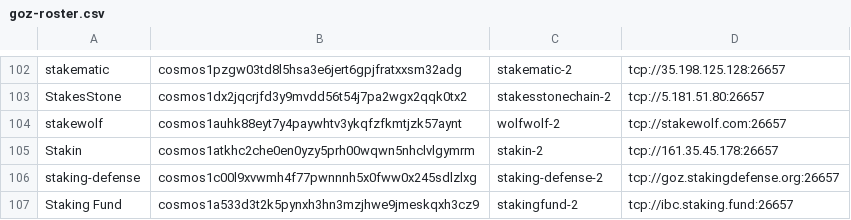
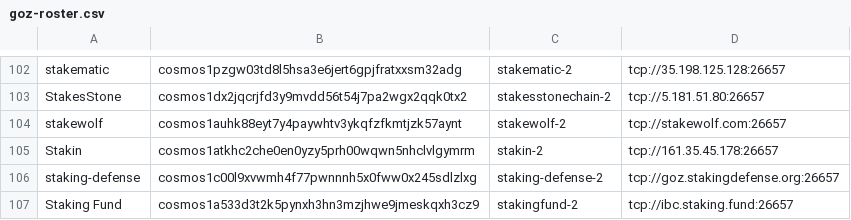
Before and after one commit to cosmosdevs/GameOfZones, a CSV file: goz-roster.csv, drawn as a sheet; only a part is shown, gaps mark what is left out.

Commit message:
Update goz-roster.csv

```diff
--- a/goz-roster.csv
+++ b/goz-roster.csv
@@ -103,3 +103,3 @@ stakematic,cosmos1pzgw03td8l5hsa3e6jert6gpjfratxxsm32adg,stakematic-2,tcp://35.1
 StakesStone,cosmos1dx2jqcrjfd3y9mvdd56t54j7pa2wgx2qqk0tx2,stakesstonechain-2,tcp://5.181.51.80:26657
-stakewolf,cosmos1auhk88eyt7y4paywhtv3ykqfzfkmtjzk57aynt,wolfwolf-2,tcp://stakewolf.com:26657
+stakewolf,cosmos1auhk88eyt7y4paywhtv3ykqfzfkmtjzk57aynt,stakewolf-2,tcp://stakewolf.com:26657
 Stakin,cosmos1atkhc2che0en0yzy5prh00wqwn5nhclvlgymrm,stakin-2,tcp://161.35.45.178:26657
```
